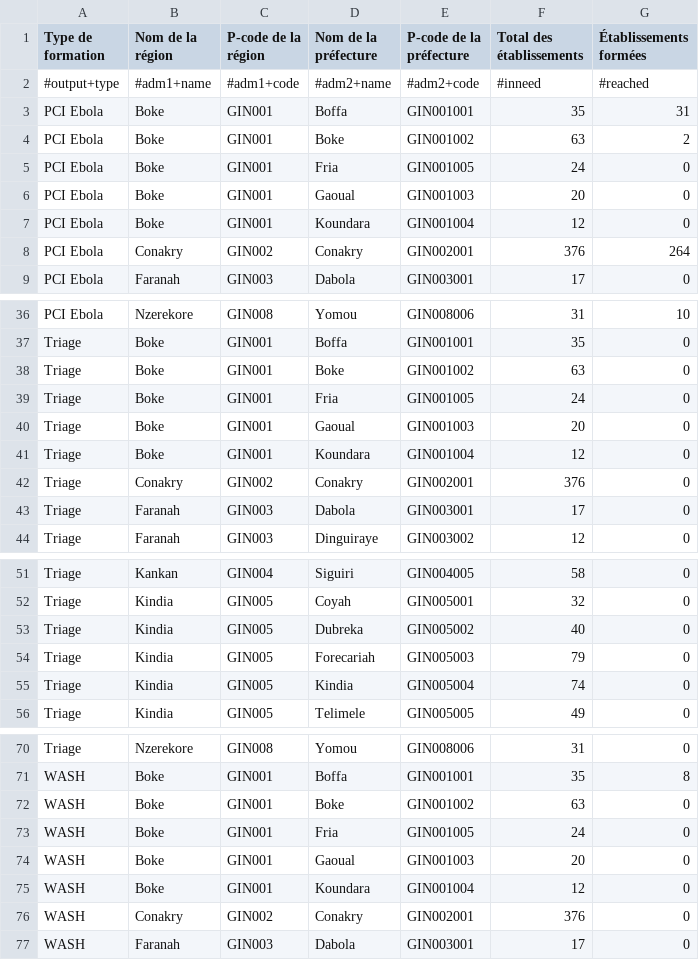
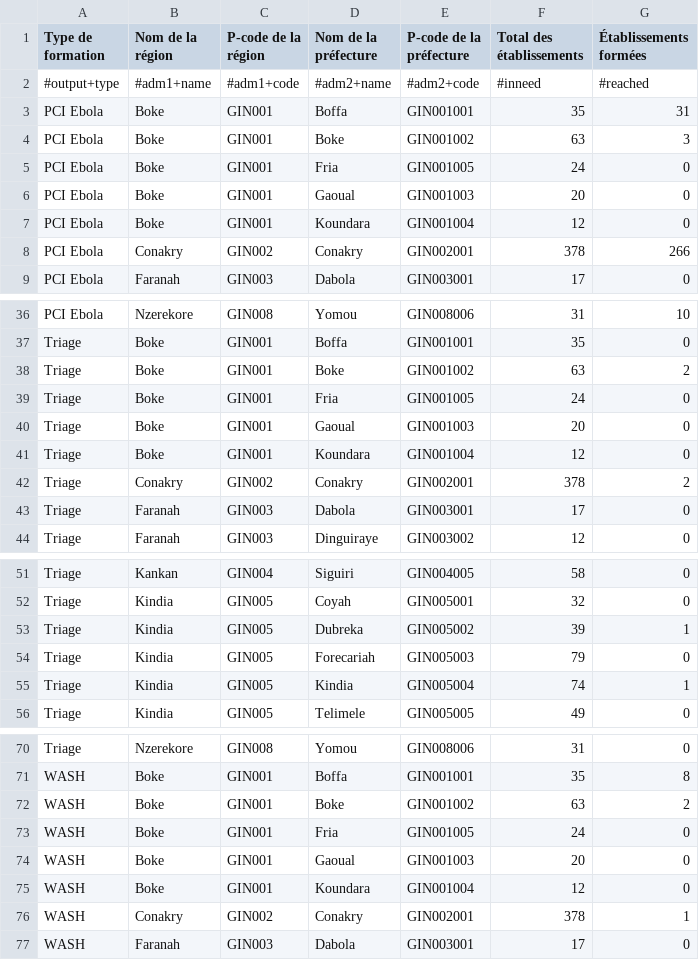
Before and after one commit to OCHA-DAP/guinea-ipc, a CSV file: Public/ipc-facility-coverage-adm2.csv, drawn as a sheet; only a part is shown, gaps mark what is left out; the diff covers the shown part only.

```diff
--- a/Public/ipc-facility-coverage-adm2.csv
+++ b/Public/ipc-facility-coverage-adm2.csv
@@ -3,3 +3,3 @@ Type de formation,Nom de la région,P-code de la région,Nom de la préfecture,P
 PCI Ebola,Boke,GIN001,Boffa,GIN001001,35,31
-PCI Ebola,Boke,GIN001,Boke,GIN001002,63,2
+PCI Ebola,Boke,GIN001,Boke,GIN001002,63,3
 PCI Ebola,Boke,GIN001,Fria,GIN001005,24,0
@@ -7,3 +7,3 @@ PCI Ebola,Boke,GIN001,Gaoual,GIN001003,20,0
 PCI Ebola,Boke,GIN001,Koundara,GIN001004,12,0
-PCI Ebola,Conakry,GIN002,Conakry,GIN002001,376,264
+PCI Ebola,Conakry,GIN002,Conakry,GIN002001,378,266
 PCI Ebola,Faranah,GIN003,Dabola,GIN003001,17,0
@@ -37,3 +37,3 @@ PCI Ebola,Nzerekore,GIN008,Yomou,GIN008006,31,10
 Triage,Boke,GIN001,Boffa,GIN001001,35,0
-Triage,Boke,GIN001,Boke,GIN001002,63,0
+Triage,Boke,GIN001,Boke,GIN001002,63,2
 Triage,Boke,GIN001,Fria,GIN001005,24,0
@@ -41,3 +41,3 @@ Triage,Boke,GIN001,Gaoual,GIN001003,20,0
 Triage,Boke,GIN001,Koundara,GIN001004,12,0
-Triage,Conakry,GIN002,Conakry,GIN002001,376,0
+Triage,Conakry,GIN002,Conakry,GIN002001,378,2
 Triage,Faranah,GIN003,Dabola,GIN003001,17,0
@@ -52,5 +52,5 @@ Triage,Kankan,GIN004,Siguiri,GIN004005,58,0
 Triage,Kindia,GIN005,Coyah,GIN005001,32,0
-Triage,Kindia,GIN005,Dubreka,GIN005002,40,0
+Triage,Kindia,GIN005,Dubreka,GIN005002,39,1
 Triage,Kindia,GIN005,Forecariah,GIN005003,79,0
-Triage,Kindia,GIN005,Kindia,GIN005004,74,0
+Triage,Kindia,GIN005,Kindia,GIN005004,74,1
 Triage,Kindia,GIN005,Telimele,GIN005005,49,0
@@ -71,3 +71,3 @@ Triage,Nzerekore,GIN008,Yomou,GIN008006,31,0
 WASH,Boke,GIN001,Boffa,GIN001001,35,8
-WASH,Boke,GIN001,Boke,GIN001002,63,0
+WASH,Boke,GIN001,Boke,GIN001002,63,2
 WASH,Boke,GIN001,Fria,GIN001005,24,0
@@ -75,3 +75,3 @@ WASH,Boke,GIN001,Gaoual,GIN001003,20,0
 WASH,Boke,GIN001,Koundara,GIN001004,12,0
-WASH,Conakry,GIN002,Conakry,GIN002001,376,0
+WASH,Conakry,GIN002,Conakry,GIN002001,378,1
 WASH,Faranah,GIN003,Dabola,GIN003001,17,0
```
Also changed, not shown: 4 edited cells elsewhere in this file, Public/ipc-facility-coverage-adm1.csv, Public/ipc-facility-coverage-adm3.csv, 1 other file.
